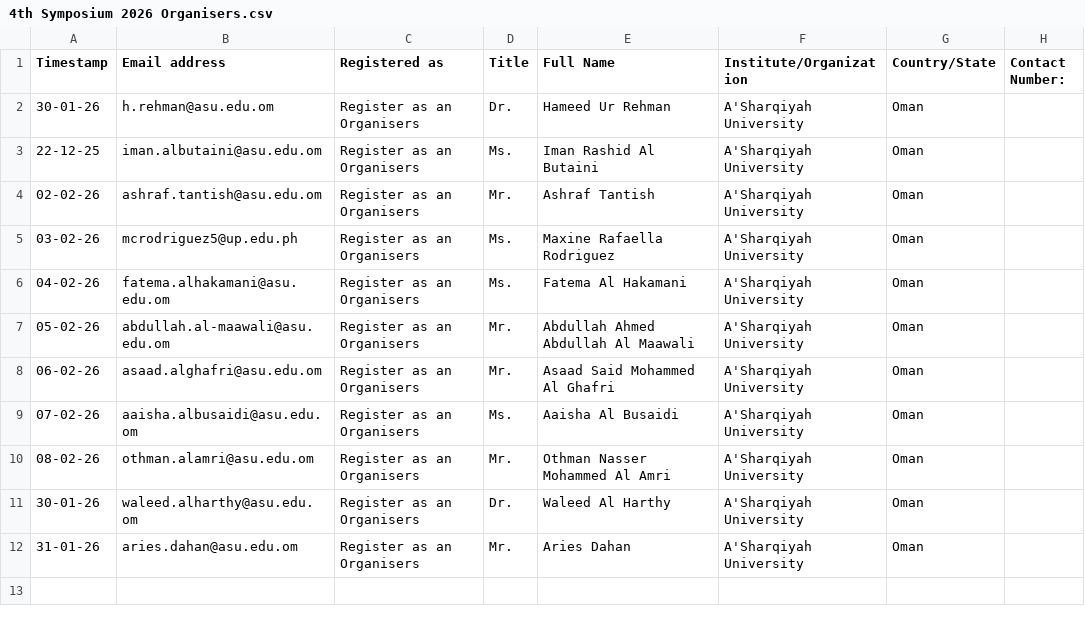
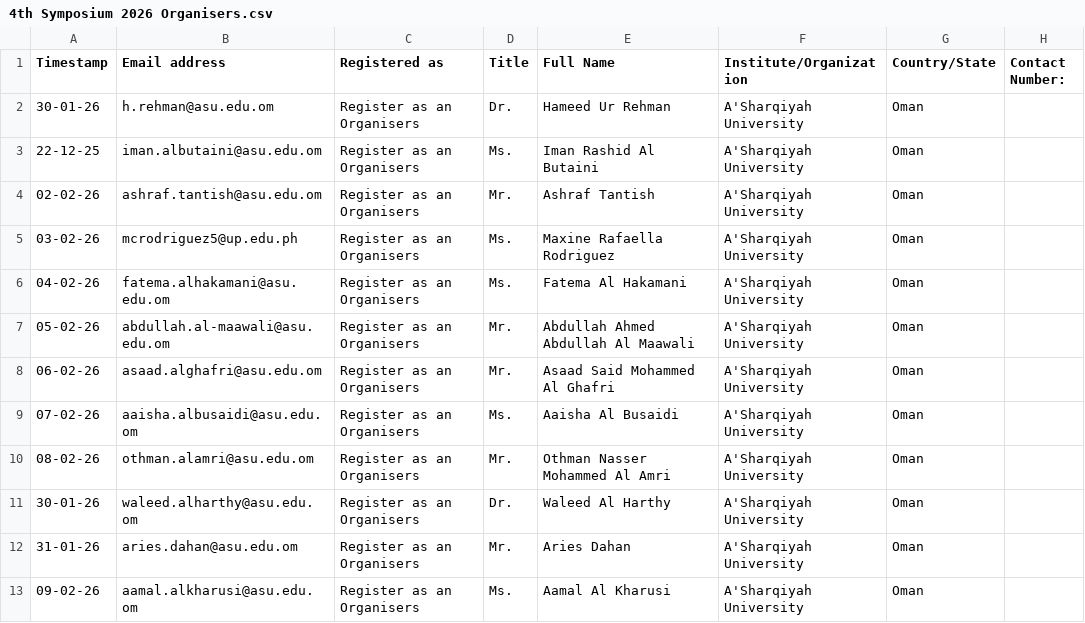
Before and after one commit to hameedktk09/cms, a CSV file: 4th Symposium 2026 Organisers.csv, drawn as a sheet; the diff names each change by its address in the sheet, - before the commit and + after, or states it on an @@ line.

```diff
--- a/4th Symposium 2026 Organisers.csv
+++ b/4th Symposium 2026 Organisers.csv
+row 13: 09-02-26 | aamal.alkharusi@asu.edu.om | Register as an Organisers | Ms. | Aamal Al Kharusi | A'Sharqiyah University | Oman
```
Also changed, not shown: 4th Symposium 2026 On-Site Participants.csv, 1 other file.
